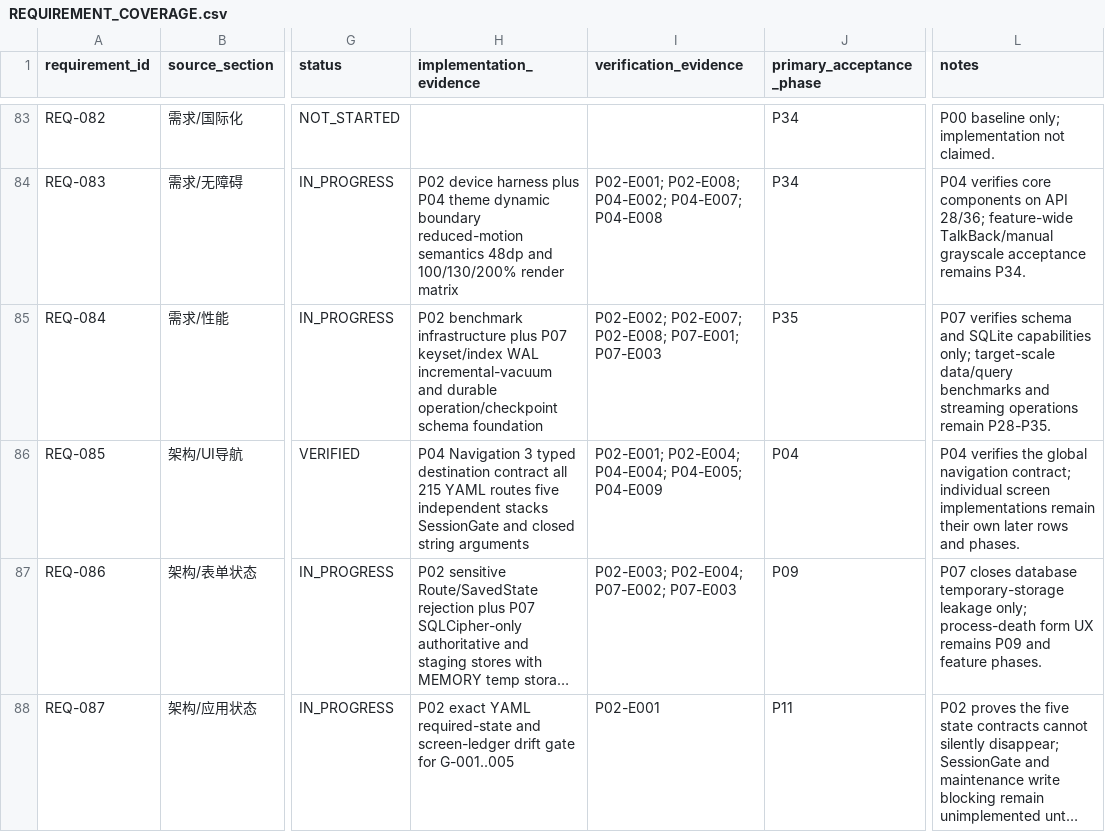
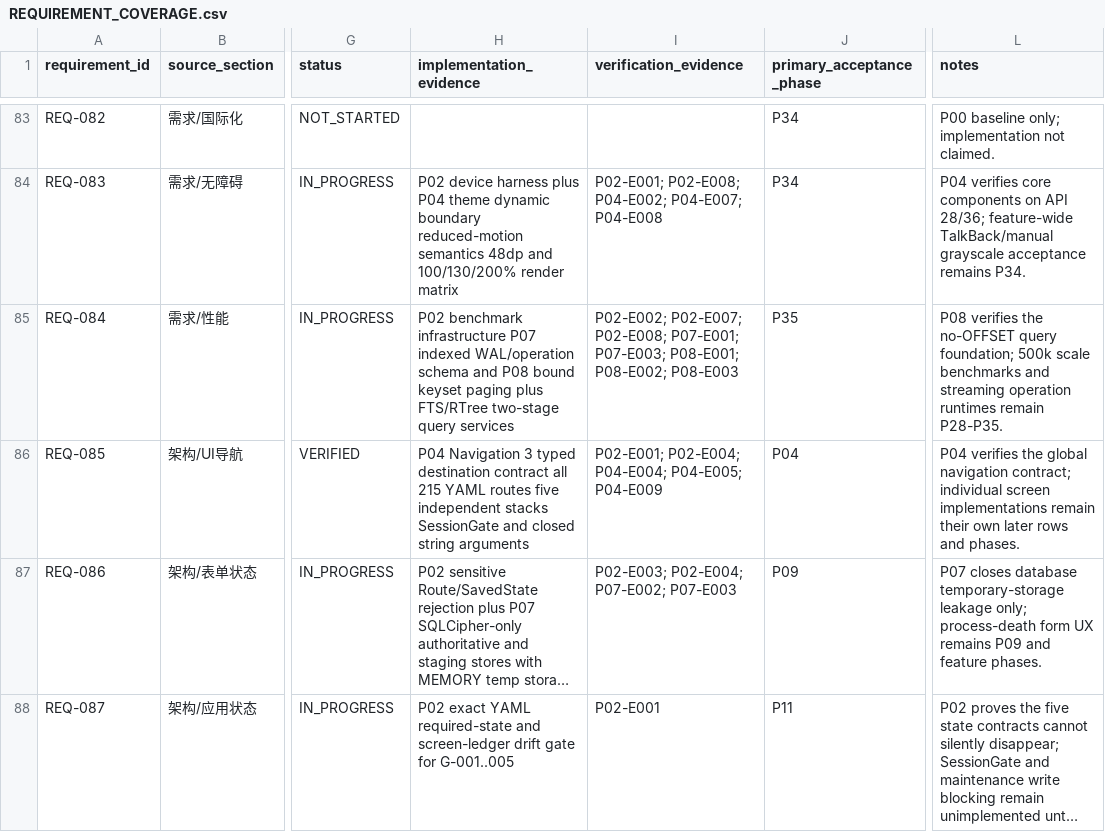
Before and after one commit to HANLONG-WANG/ExpenseTracker, a CSV file: docs/implementation/REQUIREMENT_COVERAGE.csv, drawn as a sheet; only a part is shown, gaps mark what is left out; long unchanged cells end in …; the diff covers the shown part only; the diff names each change by its address in the sheet, - before the commit and + after, or states it on an @@ line.

```diff
--- a/docs/implementation/REQUIREMENT_COVERAGE.csv
+++ b/docs/implementation/REQUIREMENT_COVERAGE.csv
-H85 (implementation_evidence): …benchmark infrastructure plus P07 keyset/index WAL incremental-vacuum and durable operation/checkpoint schema foundation
+H85 (implementation_evidence): …benchmark infrastructure P07 indexed WAL/operation schema and P08 bound keyset paging plus FTS/RTree two-stage query services
-I85 (verification_evidence): …P02-E008; P07-E001; P07-E003
+I85 (verification_evidence): …P02-E008; P07-E001; P07-E003; P08-E001; P08-E002; P08-E003
-L85 (notes): P07 verifies schema and SQLite capabilities only; target-scale data/query benchmarks and streaming operations remain P28-P35.
+L85 (notes): P08 verifies the no-OFFSET query foundation; 500k scale benchmarks and streaming operation runtimes remain P28-P35.
```
Also changed, not shown: 18 edited cells elsewhere in this file, 38 other files.
